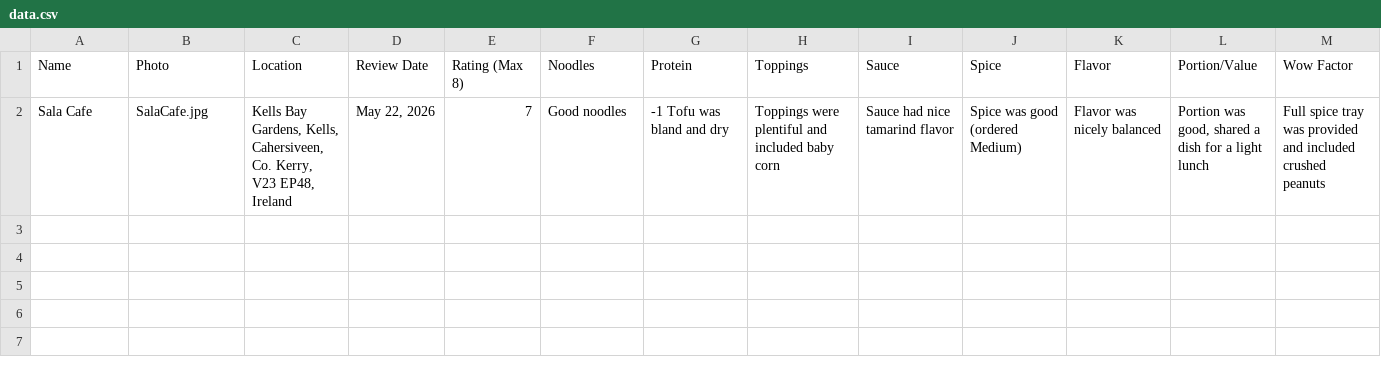
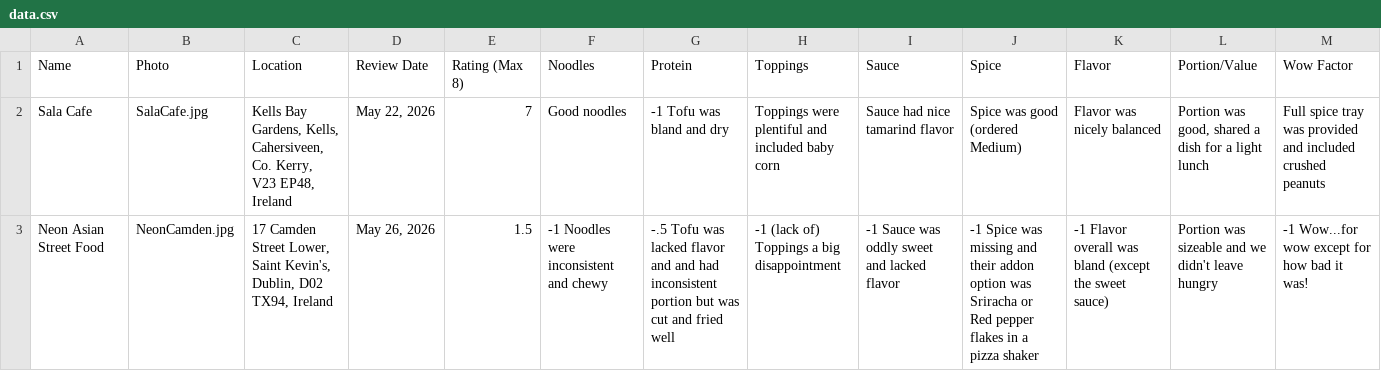
Before and after one commit to MonkMatto/Pad-Thai-Blog, a CSV file: data.csv, drawn as a sheet.

Commit message:
NeonCamden review

```diff
--- a/data.csv
+++ b/data.csv
@@ -2 +2,2 @@ Name,Photo,Location,Review Date,Rating (Max 8),Noodles,Protein,Toppings,Sauce,Sp
 Sala Cafe,SalaCafe.jpg,"Kells Bay Gardens, Kells, Cahersiveen, Co. Kerry, V23 EP48, Ireland","May 22, 2026",7,Good noodles,-1 Tofu was bland and dry,Toppings were plentiful and included baby corn,Sauce had nice tamarind flavor,Spice was good (ordered Medium),Flavor was nicely balanced,"Portion was good, shared a dish for a light lunch",Full spice tray was provided and included crushed peanuts
+Neon Asian Street Food, NeonCamden.jpg,"17 Camden Street Lower, Saint Kevin's, Dublin, D02 TX94, Ireland","May 26, 2026",1.5,-1 Noodles were inconsistent and chewy,-.5 Tofu was lacked flavor and and had inconsistent portion but was cut and fried well,-1 (lack of) Toppings a big disappointment,-1 Sauce was oddly sweet and lacked flavor,-1 Spice was missing and their addon option was Sriracha or Red pepper flakes in a pizza shaker,-1 Flavor overall was bland (except the sweet sauce),Portion was sizeable and we didn't leave hungry,-1 Wow...for wow except for how bad it was!
```
